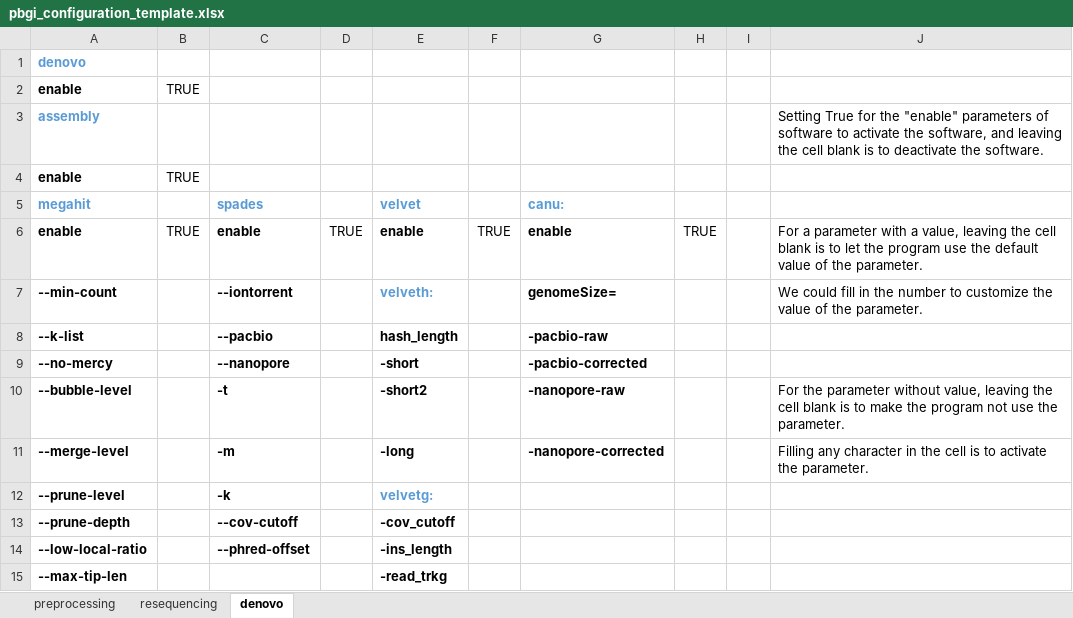
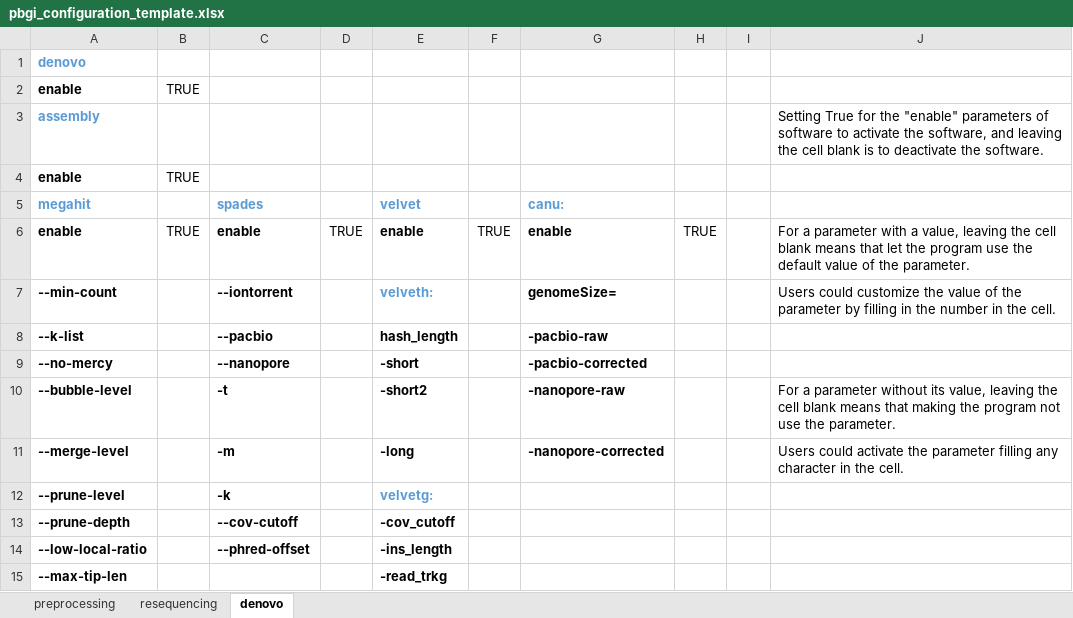
Before and after one commit to lyotvincent/PBGI, an Excel workbook: pbgi_configuration_template.xlsx, sheet denovo, drawn as a sheet; only a part is shown; values as stored, in another font and other column widths than the file's, no borders; the diff names each change by its address in the sheet, - before the commit and + after, or states it on an @@ line.

```diff
--- a/pbgi_configuration_template.xlsx (sheet denovo)
+++ b/pbgi_configuration_template.xlsx (sheet denovo)
-J6: …cell blank is to let the…
+J6: …cell blank means that let the…
-J7: We could fill in the number to customize the value of the parameter.
+J7: Users could customize the value of the parameter by filling in the number in the cell.
-J10: For the parameter without value, leaving the cell blank is to make the program…
+J10: For a parameter without its value, leaving the cell blank means that making the program…
-J11: Filling any character in the cell is to activate the parameter.
+J11: Users could activate the parameter filling any character in the cell.
```
Also changed, not shown: sheet resequencing, sheet preprocessing.
